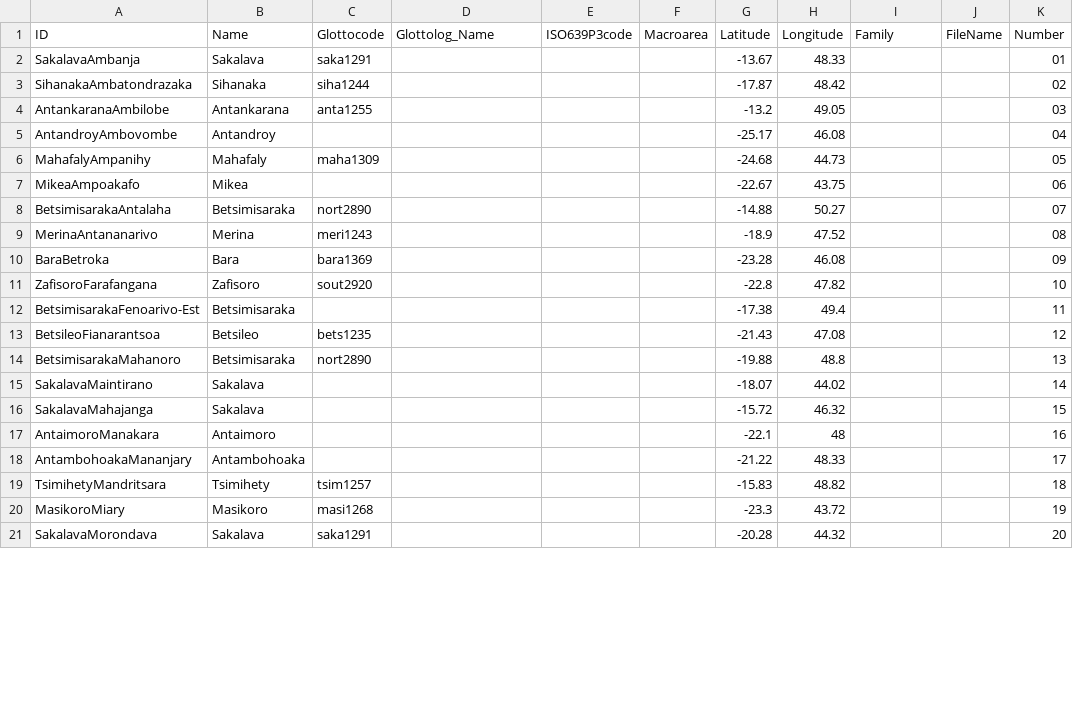
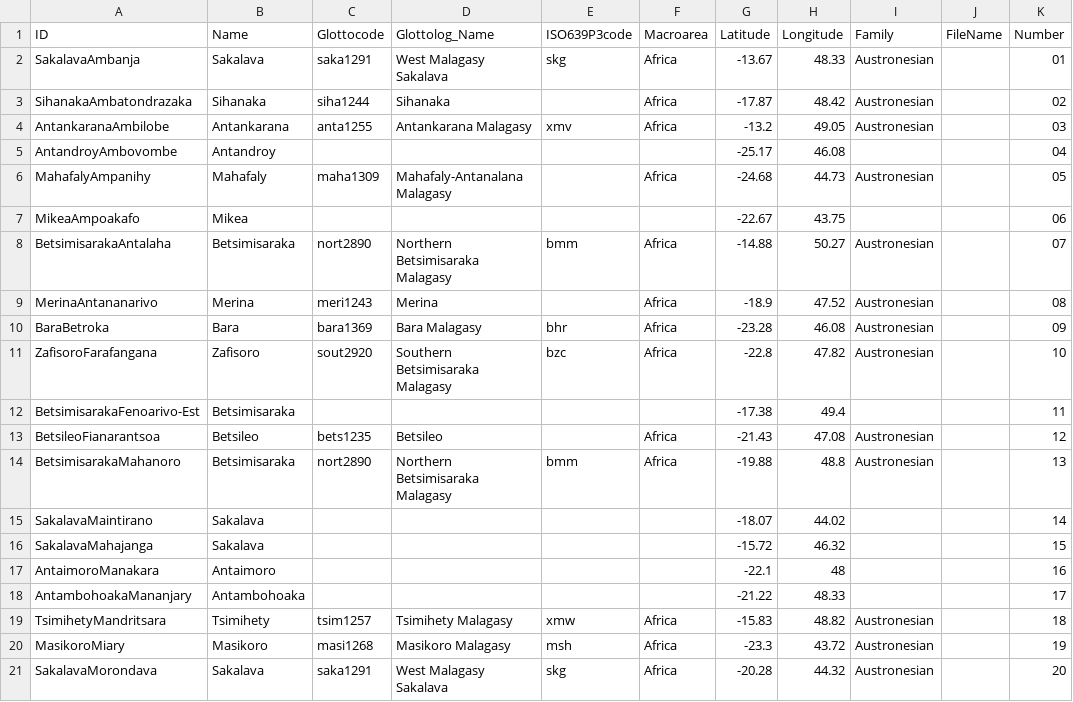
Before and after one commit to digling/servamalagasy, a CSV file: cldf/languages.csv, drawn as a sheet; only a part is shown; the diff covers the shown part only; the diff names each change by its address in the sheet, - before the commit and + after, or states it on an @@ line.

```diff
--- a/cldf/languages.csv
+++ b/cldf/languages.csv
-D2 (Glottolog_Name): (empty)
+D2 (Glottolog_Name): West Malagasy Sakalava
-E2 (ISO639P3code): (empty)
+E2 (ISO639P3code): skg
-F2:F4 (Macroarea): (empty)
+F2:F4 (Macroarea): Africa
-I2:I4 (Family): (empty)
+I2:I4 (Family): Austronesian
-D3 (Glottolog_Name): (empty)
+D3 (Glottolog_Name): Sihanaka
-D4 (Glottolog_Name): (empty)
+D4 (Glottolog_Name): Antankarana Malagasy
-E4 (ISO639P3code): (empty)
+E4 (ISO639P3code): xmv
-D6 (Glottolog_Name): (empty)
+D6 (Glottolog_Name): Mahafaly-Antanalana Malagasy
-F6 (Macroarea): (empty)
+F6 (Macroarea): Africa
-I6 (Family): (empty)
+I6 (Family): Austronesian
-D8 (Glottolog_Name): (empty)
+D8 (Glottolog_Name): Northern Betsimisaraka Malagasy
-E8 (ISO639P3code): (empty)
+E8 (ISO639P3code): bmm
-F8:F11 (Macroarea): (empty)
+F8:F11 (Macroarea): Africa
-I8:I11 (Family): (empty)
+I8:I11 (Family): Austronesian
-D9 (Glottolog_Name): (empty)
+D9 (Glottolog_Name): Merina
-D10 (Glottolog_Name): (empty)
+D10 (Glottolog_Name): Bara Malagasy
-E10 (ISO639P3code): (empty)
+E10 (ISO639P3code): bhr
-D11 (Glottolog_Name): (empty)
+D11 (Glottolog_Name): Southern Betsimisaraka Malagasy
-E11 (ISO639P3code): (empty)
+E11 (ISO639P3code): bzc
-D13 (Glottolog_Name): (empty)
+D13 (Glottolog_Name): Betsileo
-F13:F14 (Macroarea): (empty)
+F13:F14 (Macroarea): Africa
-I13:I14 (Family): (empty)
+I13:I14 (Family): Austronesian
-D14 (Glottolog_Name): (empty)
+D14 (Glottolog_Name): Northern Betsimisaraka Malagasy
-E14 (ISO639P3code): (empty)
+E14 (ISO639P3code): bmm
-D19 (Glottolog_Name): (empty)
+D19 (Glottolog_Name): Tsimihety Malagasy
-E19 (ISO639P3code): (empty)
+E19 (ISO639P3code): xmw
-F19:F21 (Macroarea): (empty)
+F19:F21 (Macroarea): Africa
-I19:I21 (Family): (empty)
+I19:I21 (Family): Austronesian
-D20 (Glottolog_Name): (empty)
+D20 (Glottolog_Name): Masikoro Malagasy
-E20 (ISO639P3code): (empty)
+E20 (ISO639P3code): msh
-D21 (Glottolog_Name): (empty)
+D21 (Glottolog_Name): West Malagasy Sakalava
-E21 (ISO639P3code): (empty)
+E21 (ISO639P3code): skg
```
Also changed, not shown: 98 edited cells elsewhere in this file, etc/languages.tsv, 9 other files.
